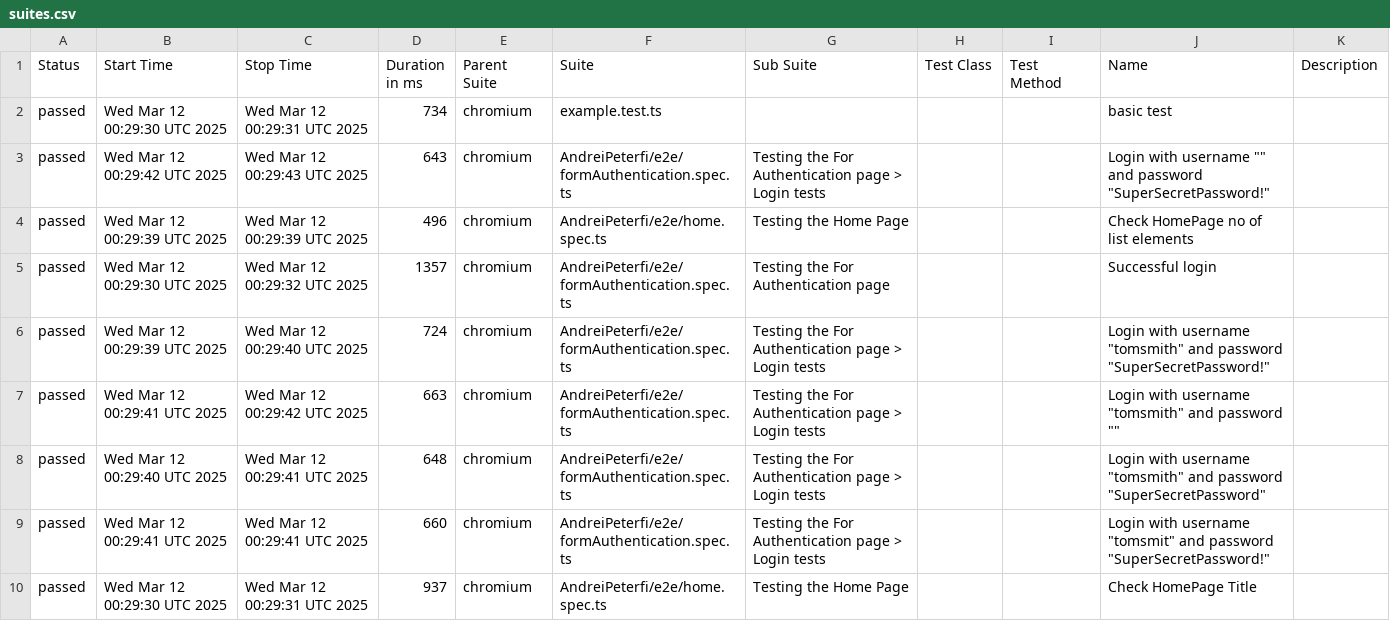
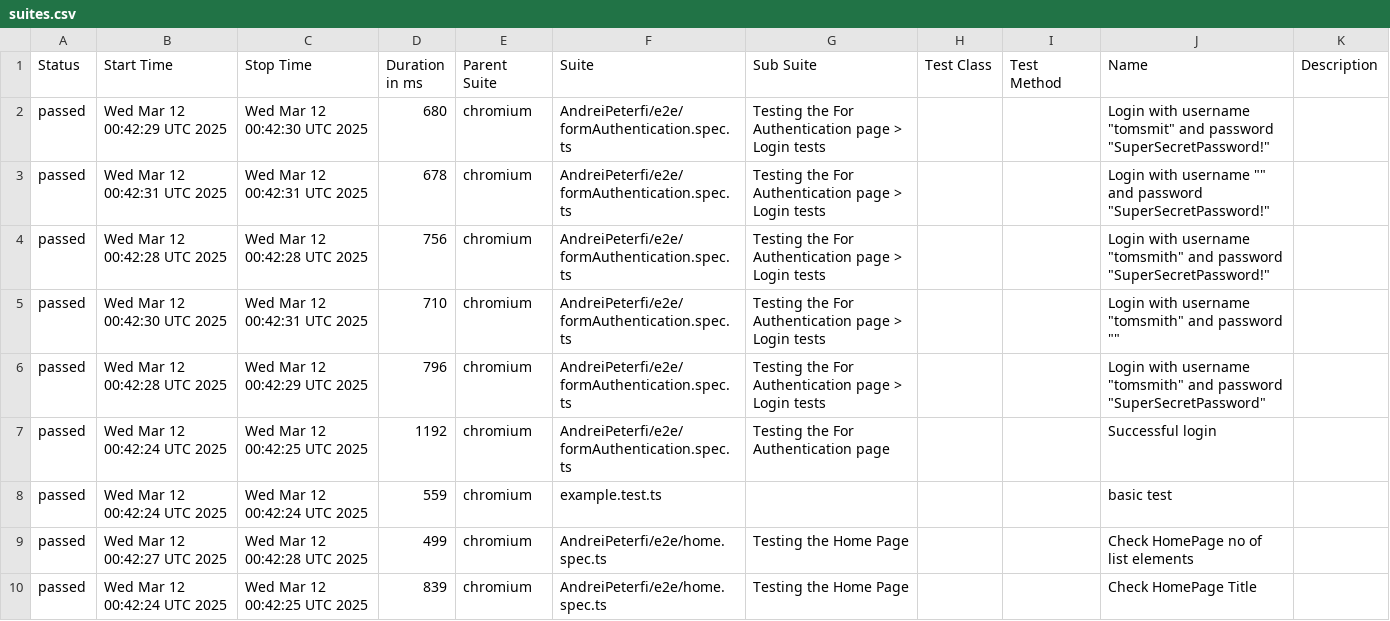
Before and after one commit to PeterfiAndrei/UltimateLearningProject, a CSV file: data/suites.csv, drawn as a sheet.

```diff
--- a/data/suites.csv
+++ b/data/suites.csv
@@ -1,10 +1,10 @@
 "Status","Start Time","Stop Time","Duration in ms","Parent Suite","Suite","Sub Suite","Test Class","Test Method","Name","Description"
-"passed","Wed Mar 12 00:29:30 UTC 2025","Wed Mar 12 00:29:31 UTC 2025","734","chromium","example.test.ts","","","","basic test",""
-"passed","Wed Mar 12 00:29:42 UTC 2025","Wed Mar 12 00:29:43 UTC 2025","643","chromium","AndreiPeterfi/e2e/formAuthentication.spec.ts","Testing the For Authentication page > Login tests","","","Login with username """" and password ""SuperSecretPassword!""",""
-"passed","Wed Mar 12 00:29:39 UTC 2025","Wed Mar 12 00:29:39 UTC 2025","496","chromium","AndreiPeterfi/e2e/home.spec.ts","Testing the Home Page","","","Check HomePage no of list elements",""
-"passed","Wed Mar 12 00:29:30 UTC 2025","Wed Mar 12 00:29:32 UTC 2025","1357","chromium","AndreiPeterfi/e2e/formAuthentication.spec.ts","Testing the For Authentication page","","","Successful login",""
-"passed","Wed Mar 12 00:29:39 UTC 2025","Wed Mar 12 00:29:40 UTC 2025","724","chromium","AndreiPeterfi/e2e/formAuthentication.spec.ts","Testing the For Authentication page > Login tests","","","Login with username ""tomsmith"" and password ""SuperSecretPassword!""",""
-"passed","Wed Mar 12 00:29:41 UTC 2025","Wed Mar 12 00:29:42 UTC 2025","663","chromium","AndreiPeterfi/e2e/formAuthentication.spec.ts","Testing the For Authentication page > Login tests","","","Login with username ""tomsmith"" and password """"",""
-"passed","Wed Mar 12 00:29:40 UTC 2025","Wed Mar 12 00:29:41 UTC 2025","648","chromium","AndreiPeterfi/e2e/formAuthentication.spec.ts","Testing the For Authentication page > Login tests","","","Login with username ""tomsmith"" and password ""SuperSecretPassword""",""
-"passed","Wed Mar 12 00:29:41 UTC 2025","Wed Mar 12 00:29:41 UTC 2025","660","chromium","AndreiPeterfi/e2e/formAuthentication.spec.ts","Testing the For Authentication page > Login tests","","","Login with username ""tomsmit"" and password ""SuperSecretPassword!""",""
-"passed","Wed Mar 12 00:29:30 UTC 2025","Wed Mar 12 00:29:31 UTC 2025","937","chromium","AndreiPeterfi/e2e/home.spec.ts","Testing the Home Page","","","Check HomePage Title",""
+"passed","Wed Mar 12 00:42:29 UTC 2025","Wed Mar 12 00:42:30 UTC 2025","680","chromium","AndreiPeterfi/e2e/formAuthentication.spec.ts","Testing the For Authentication page > Login tests","","","Login with username ""tomsmit"" and password ""SuperSecretPassword!""",""
+"passed","Wed Mar 12 00:42:31 UTC 2025","Wed Mar 12 00:42:31 UTC 2025","678","chromium","AndreiPeterfi/e2e/formAuthentication.spec.ts","Testing the For Authentication page > Login tests","","","Login with username """" and password ""SuperSecretPassword!""",""
+"passed","Wed Mar 12 00:42:28 UTC 2025","Wed Mar 12 00:42:28 UTC 2025","756","chromium","AndreiPeterfi/e2e/formAuthentication.spec.ts","Testing the For Authentication page > Login tests","","","Login with username ""tomsmith"" and password ""SuperSecretPassword!""",""
+"passed","Wed Mar 12 00:42:30 UTC 2025","Wed Mar 12 00:42:31 UTC 2025","710","chromium","AndreiPeterfi/e2e/formAuthentication.spec.ts","Testing the For Authentication page > Login tests","","","Login with username ""tomsmith"" and password """"",""
+"passed","Wed Mar 12 00:42:28 UTC 2025","Wed Mar 12 00:42:29 UTC 2025","796","chromium","AndreiPeterfi/e2e/formAuthentication.spec.ts","Testing the For Authentication page > Login tests","","","Login with username ""tomsmith"" and password ""SuperSecretPassword""",""
+"passed","Wed Mar 12 00:42:24 UTC 2025","Wed Mar 12 00:42:25 UTC 2025","1192","chromium","AndreiPeterfi/e2e/formAuthentication.spec.ts","Testing the For Authentication page","","","Successful login",""
+"passed","Wed Mar 12 00:42:24 UTC 2025","Wed Mar 12 00:42:24 UTC 2025","559","chromium","example.test.ts","","","","basic test",""
+"passed","Wed Mar 12 00:42:27 UTC 2025","Wed Mar 12 00:42:28 UTC 2025","499","chromium","AndreiPeterfi/e2e/home.spec.ts","Testing the Home Page","","","Check HomePage no of list elements",""
+"passed","Wed Mar 12 00:42:24 UTC 2025","Wed Mar 12 00:42:25 UTC 2025","839","chromium","AndreiPeterfi/e2e/home.spec.ts","Testing the Home Page","","","Check HomePage Title",""
```
Also changed, not shown: 23 other files.
